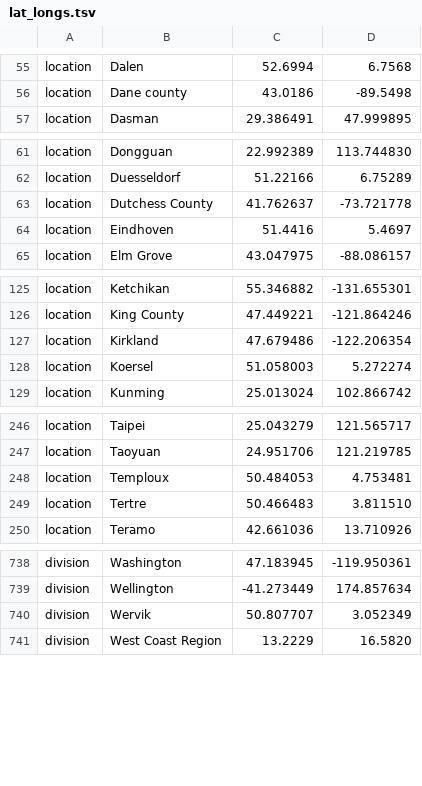
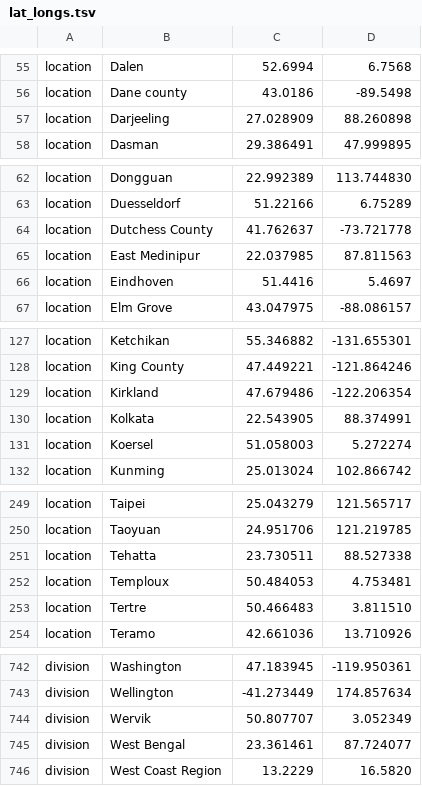
Before and after one commit to nextstrain/ncov, a TSV file: config/lat_longs.tsv, drawn as a sheet; only a part is shown, gaps mark what is left out; the diff names each change by its address in the sheet, - before the commit and + after, or states it on an @@ line.

```diff
--- a/config/lat_longs.tsv
+++ b/config/lat_longs.tsv
+row 57: location | Darjeeling | 27.028909 | 88.260898
+row 65: location | East Medinipur | 22.037985 | 87.811563
+row 130: location | Kolkata | 22.543905 | 88.374991
+row 251: location | Tehatta | 23.730511 | 88.527338
+row 745: division | West Bengal | 23.361461 | 87.724077
```
Also changed, not shown: config/ordering.tsv, 1 other file.
